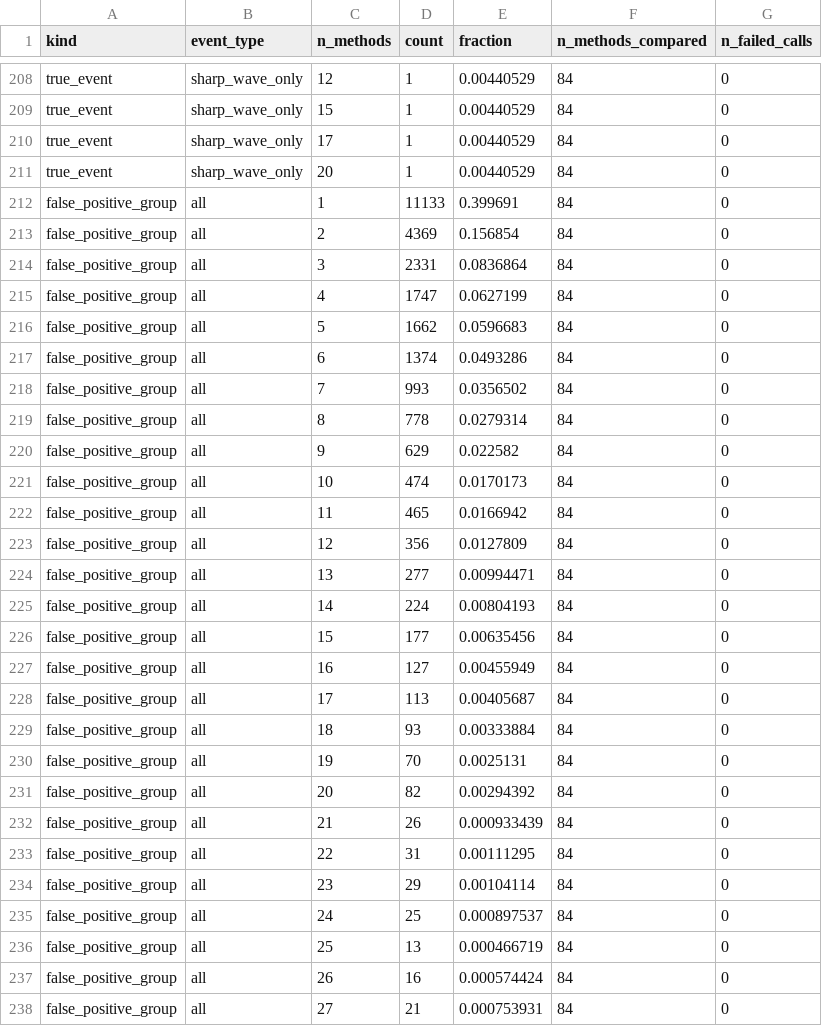
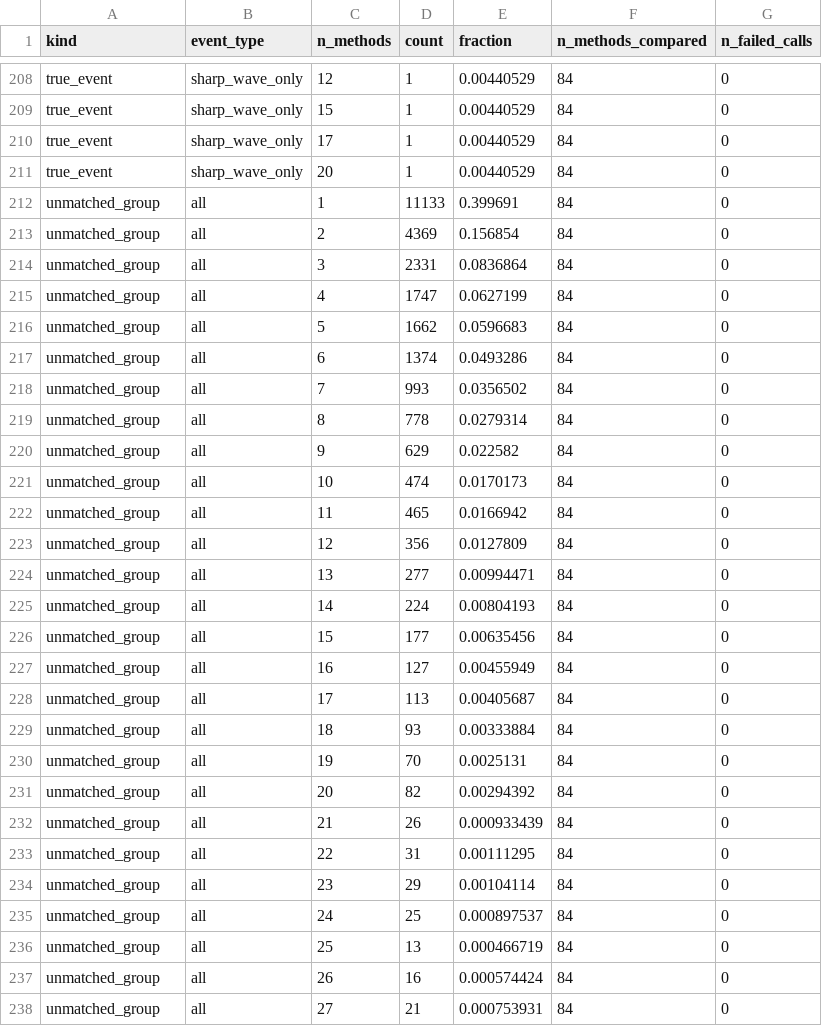
Before and after one commit to Eden-Kramer-Lab/ripple_detection, a CSV file: examples/benchmark/results/v1/consensus.csv, drawn as a sheet; only a part is shown, gaps mark what is left out; the diff covers the shown part only.

Commit message:
Clarify benchmark false positives and exclude mismatched recipe

```diff
--- a/examples/benchmark/results/v1/consensus.csv
+++ b/examples/benchmark/results/v1/consensus.csv
@@ -211,28 +211,28 @@ true_event,sharp_wave_only,17,1,0.00440529,84,0
 true_event,sharp_wave_only,20,1,0.00440529,84,0
-false_positive_group,all,1,11133,0.399691,84,0
-false_positive_group,all,2,4369,0.156854,84,0
-false_positive_group,all,3,2331,0.0836864,84,0
-false_positive_group,all,4,1747,0.0627199,84,0
-false_positive_group,all,5,1662,0.0596683,84,0
-false_positive_group,all,6,1374,0.0493286,84,0
-false_positive_group,all,7,993,0.0356502,84,0
-false_positive_group,all,8,778,0.0279314,84,0
-false_positive_group,all,9,629,0.022582,84,0
-false_positive_group,all,10,474,0.0170173,84,0
-false_positive_group,all,11,465,0.0166942,84,0
-false_positive_group,all,12,356,0.0127809,84,0
-false_positive_group,all,13,277,0.00994471,84,0
-false_positive_group,all,14,224,0.00804193,84,0
-false_positive_group,all,15,177,0.00635456,84,0
-false_positive_group,all,16,127,0.00455949,84,0
-false_positive_group,all,17,113,0.00405687,84,0
-false_positive_group,all,18,93,0.00333884,84,0
-false_positive_group,all,19,70,0.0025131,84,0
-false_positive_group,all,20,82,0.00294392,84,0
-false_positive_group,all,21,26,0.000933439,84,0
-false_positive_group,all,22,31,0.00111295,84,0
-false_positive_group,all,23,29,0.00104114,84,0
-false_positive_group,all,24,25,0.000897537,84,0
-false_positive_group,all,25,13,0.000466719,84,0
-false_positive_group,all,26,16,0.000574424,84,0
-false_positive_group,all,27,21,0.000753931,84,0
+unmatched_group,all,1,11133,0.399691,84,0
+unmatched_group,all,2,4369,0.156854,84,0
+unmatched_group,all,3,2331,0.0836864,84,0
+unmatched_group,all,4,1747,0.0627199,84,0
+unmatched_group,all,5,1662,0.0596683,84,0
+unmatched_group,all,6,1374,0.0493286,84,0
+unmatched_group,all,7,993,0.0356502,84,0
+unmatched_group,all,8,778,0.0279314,84,0
+unmatched_group,all,9,629,0.022582,84,0
+unmatched_group,all,10,474,0.0170173,84,0
+unmatched_group,all,11,465,0.0166942,84,0
+unmatched_group,all,12,356,0.0127809,84,0
+unmatched_group,all,13,277,0.00994471,84,0
+unmatched_group,all,14,224,0.00804193,84,0
+unmatched_group,all,15,177,0.00635456,84,0
+unmatched_group,all,16,127,0.00455949,84,0
+unmatched_group,all,17,113,0.00405687,84,0
+unmatched_group,all,18,93,0.00333884,84,0
+unmatched_group,all,19,70,0.0025131,84,0
+unmatched_group,all,20,82,0.00294392,84,0
+unmatched_group,all,21,26,0.000933439,84,0
+unmatched_group,all,22,31,0.00111295,84,0
+unmatched_group,all,23,29,0.00104114,84,0
+unmatched_group,all,24,25,0.000897537,84,0
+unmatched_group,all,25,13,0.000466719,84,0
+unmatched_group,all,26,16,0.000574424,84,0
+unmatched_group,all,27,21,0.000753931,84,0
```
Also changed, not shown: 23 edited cells elsewhere in this file, 12 other files.
